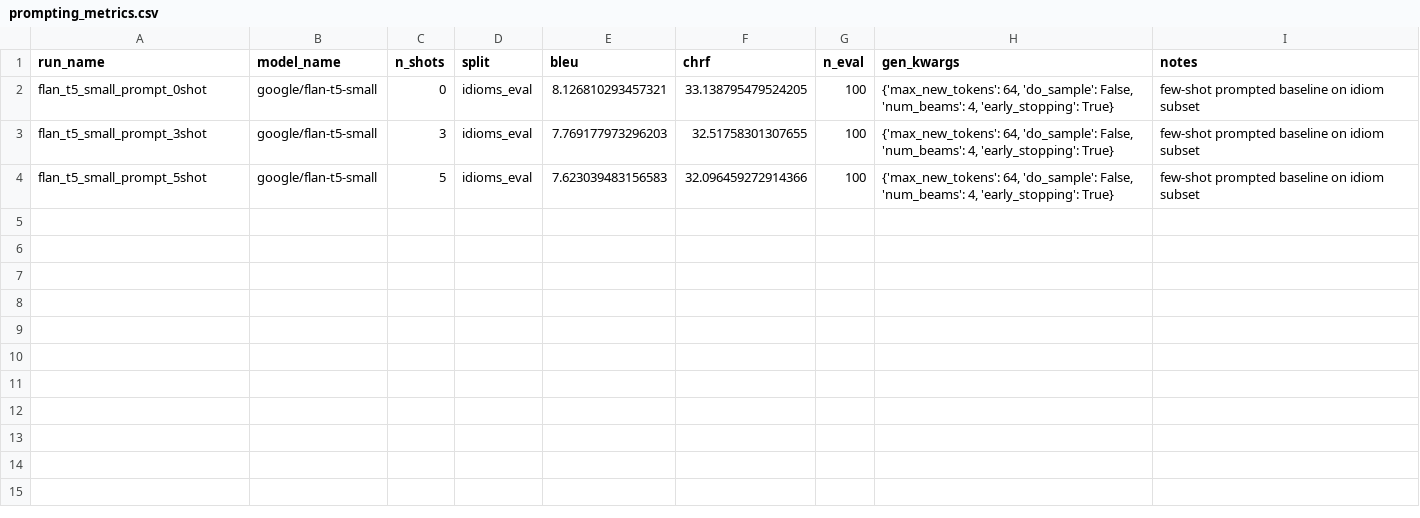
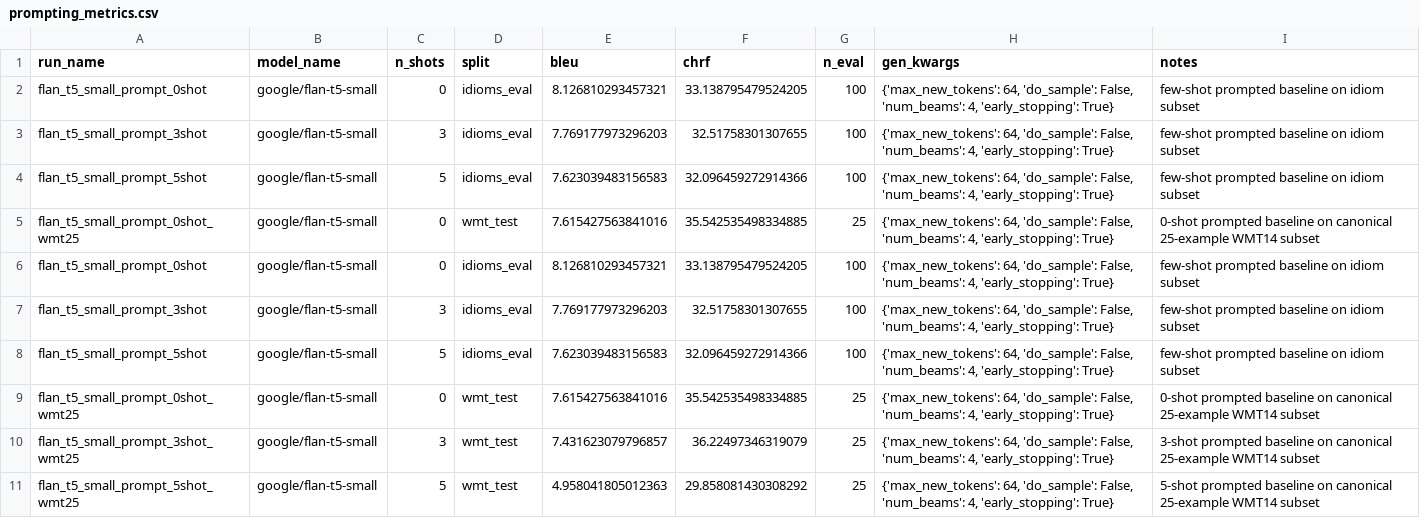
Before and after one commit to auntiepersilla/Idiom_Aware_MT_Finetuning_EN-DE, a CSV file: results/prompting_metrics.csv, drawn as a sheet.

Commit message:
new ouputs with flan wmt

```diff
--- a/results/prompting_metrics.csv
+++ b/results/prompting_metrics.csv
@@ -4 +4,8 @@ flan_t5_small_prompt_3shot,google/flan-t5-small,3,idioms_eval,7.769177973296203,
 flan_t5_small_prompt_5shot,google/flan-t5-small,5,idioms_eval,7.623039483156583,32.096459272914366,100,"{'max_new_tokens': 64, 'do_sample': False, 'num_beams': 4, 'early_stopping': True}",few-shot prompted baseline on idiom subset
+flan_t5_small_prompt_0shot_wmt25,google/flan-t5-small,0,wmt_test,7.615427563841016,35.542535498334885,25,"{'max_new_tokens': 64, 'do_sample': False, 'num_beams': 4, 'early_stopping': True}",0-shot prompted baseline on canonical 25-example WMT14 subset
+flan_t5_small_prompt_0shot,google/flan-t5-small,0,idioms_eval,8.126810293457321,33.138795479524205,100,"{'max_new_tokens': 64, 'do_sample': False, 'num_beams': 4, 'early_stopping': True}",few-shot prompted baseline on idiom subset
+flan_t5_small_prompt_3shot,google/flan-t5-small,3,idioms_eval,7.769177973296203,32.51758301307655,100,"{'max_new_tokens': 64, 'do_sample': False, 'num_beams': 4, 'early_stopping': True}",few-shot prompted baseline on idiom subset
+flan_t5_small_prompt_5shot,google/flan-t5-small,5,idioms_eval,7.623039483156583,32.096459272914366,100,"{'max_new_tokens': 64, 'do_sample': False, 'num_beams': 4, 'early_stopping': True}",few-shot prompted baseline on idiom subset
+flan_t5_small_prompt_0shot_wmt25,google/flan-t5-small,0,wmt_test,7.615427563841016,35.542535498334885,25,"{'max_new_tokens': 64, 'do_sample': False, 'num_beams': 4, 'early_stopping': True}",0-shot prompted baseline on canonical 25-example WMT14 subset
+flan_t5_small_prompt_3shot_wmt25,google/flan-t5-small,3,wmt_test,7.431623079796857,36.22497346319079,25,"{'max_new_tokens': 64, 'do_sample': False, 'num_beams': 4, 'early_stopping': True}",3-shot prompted baseline on canonical 25-example WMT14 subset
+flan_t5_small_prompt_5shot_wmt25,google/flan-t5-small,5,wmt_test,4.958041805012363,29.858081430308292,25,"{'max_new_tokens': 64, 'do_sample': False, 'num_beams': 4, 'early_stopping': True}",5-shot prompted baseline on canonical 25-example WMT14 subset
```
Also changed, not shown: 5 other files.
